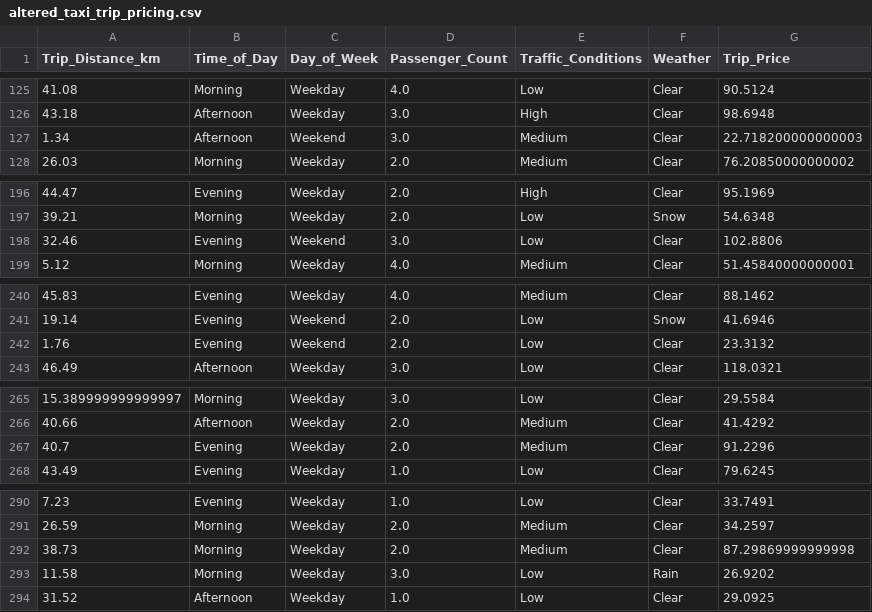
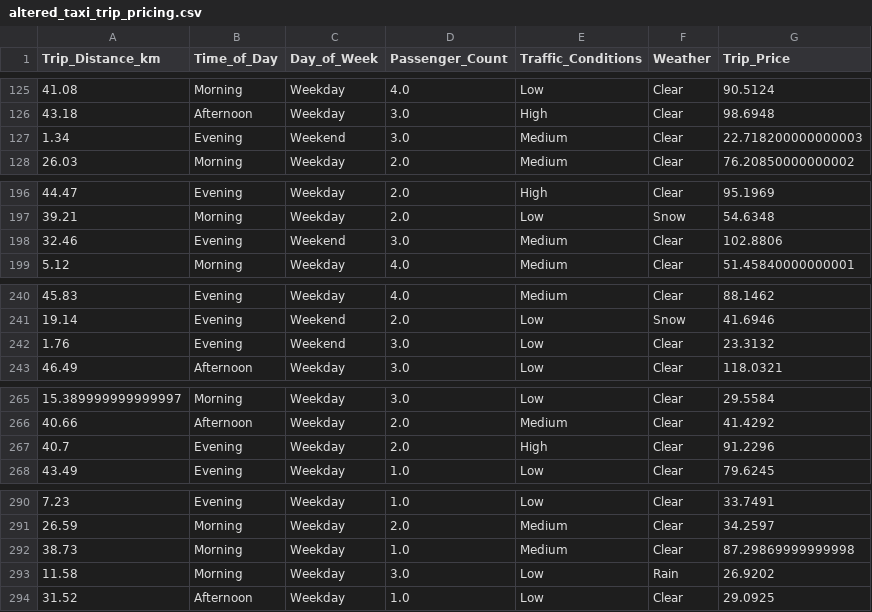
Before and after one commit to Remmold/taxi-prediction-fullstack--andreas-johansson, a CSV file: src/taxipred/data/altered_taxi_trip_pricing.csv, drawn as a sheet; only a part is shown, gaps mark what is left out; the diff covers the shown part only.

```diff
--- a/src/taxipred/data/altered_taxi_trip_pricing.csv
+++ b/src/taxipred/data/altered_taxi_trip_pricing.csv
@@ -126,3 +126,3 @@ Trip_Distance_km,Time_of_Day,Day_of_Week,Passenger_Count,Traffic_Conditions,Weat
 43.18,Afternoon,Weekday,3.0,High,Clear,98.6948
-1.34,Afternoon,Weekend,3.0,Medium,Clear,22.718200000000003
+1.34,Evening,Weekend,3.0,Medium,Clear,22.718200000000003
 26.03,Morning,Weekday,2.0,Medium,Clear,76.20850000000002
@@ -197,3 +197,3 @@ Trip_Distance_km,Time_of_Day,Day_of_Week,Passenger_Count,Traffic_Conditions,Weat
 39.21,Morning,Weekday,2.0,Low,Snow,54.6348
-32.46,Evening,Weekend,3.0,Low,Clear,102.8806
+32.46,Evening,Weekend,3.0,Medium,Clear,102.8806
 5.12,Morning,Weekday,4.0,Medium,Clear,51.45840000000001
@@ -241,3 +241,3 @@ Trip_Distance_km,Time_of_Day,Day_of_Week,Passenger_Count,Traffic_Conditions,Weat
 19.14,Evening,Weekend,2.0,Low,Snow,41.6946
-1.76,Evening,Weekend,2.0,Low,Clear,23.3132
+1.76,Evening,Weekend,3.0,Low,Clear,23.3132
 46.49,Afternoon,Weekday,3.0,Low,Clear,118.0321
@@ -266,3 +266,3 @@ Trip_Distance_km,Time_of_Day,Day_of_Week,Passenger_Count,Traffic_Conditions,Weat
 40.66,Afternoon,Weekday,2.0,Medium,Clear,41.4292
-40.7,Evening,Weekday,2.0,Medium,Clear,91.2296
+40.7,Evening,Weekday,2.0,High,Clear,91.2296
 43.49,Evening,Weekday,1.0,Low,Clear,79.6245
@@ -291,3 +291,3 @@ Trip_Distance_km,Time_of_Day,Day_of_Week,Passenger_Count,Traffic_Conditions,Weat
 26.59,Morning,Weekday,2.0,Medium,Clear,34.2597
-38.73,Morning,Weekday,2.0,Medium,Clear,87.29869999999998
+38.73,Morning,Weekday,1.0,Medium,Clear,87.29869999999998
 11.58,Morning,Weekday,3.0,Low,Rain,26.9202
```
Also changed, not shown: 47 edited cells elsewhere in this file, 5 other files.
